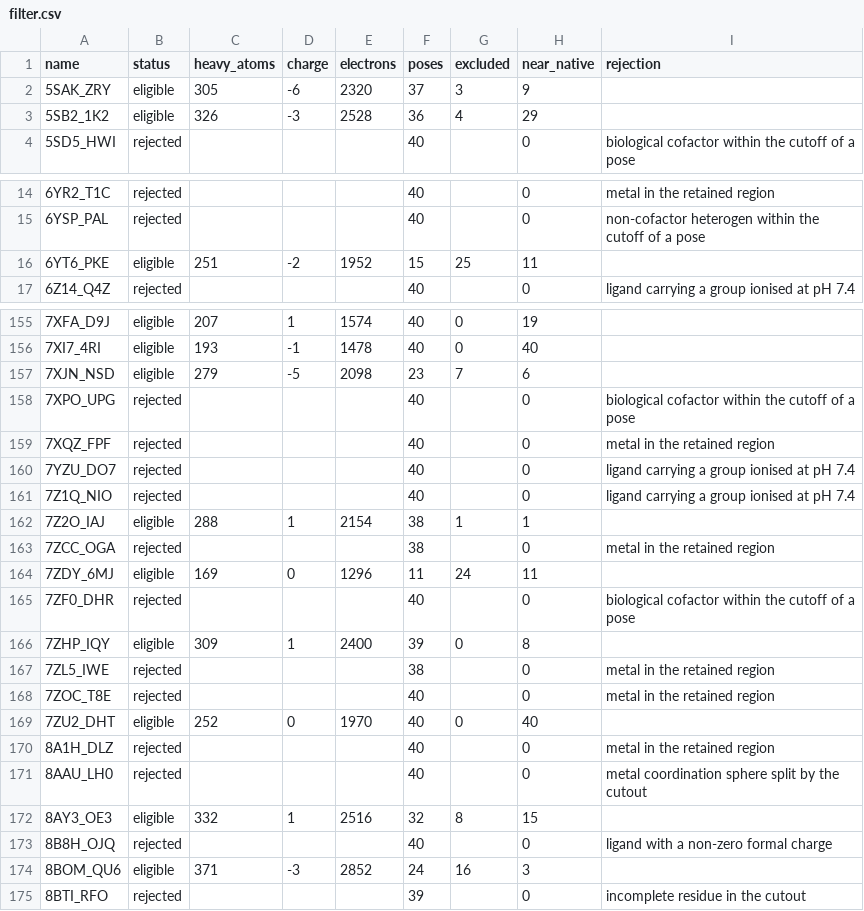
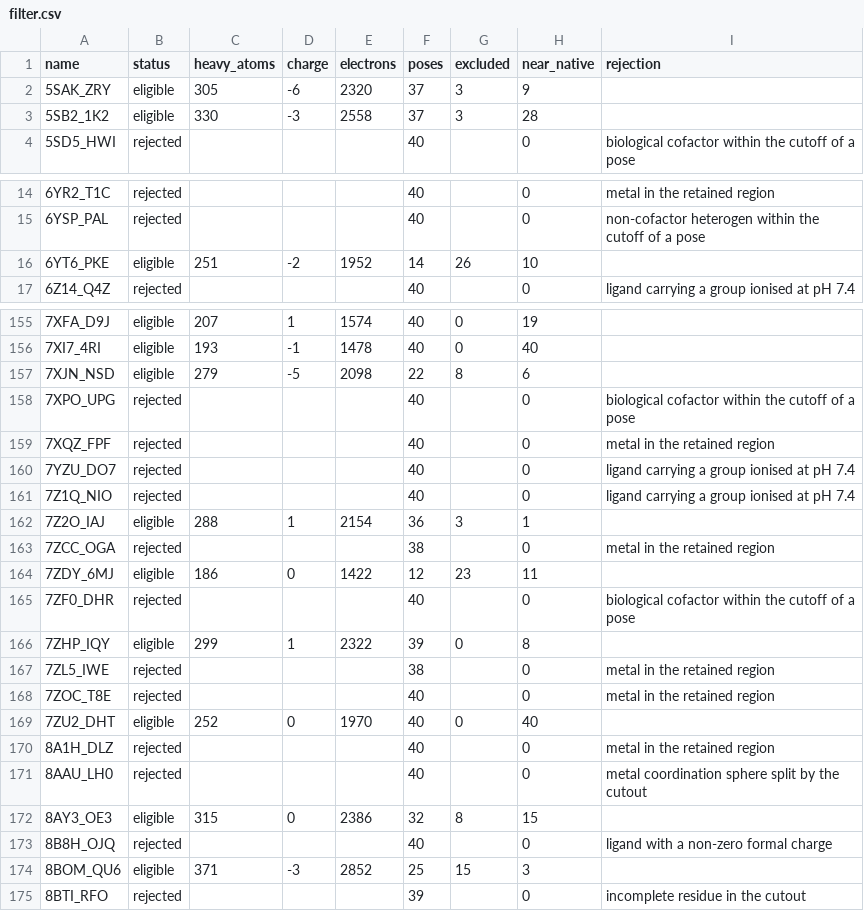
Before and after one commit to matthewgomezcullen/sapt-preproc, a CSV file: src/out/filter.csv, drawn as a sheet; only a part is shown, gaps mark what is left out; the diff covers the shown part only.

```diff
--- a/src/out/filter.csv
+++ b/src/out/filter.csv
@@ -2,3 +2,3 @@ name,status,heavy_atoms,charge,electrons,poses,excluded,near_native,rejection
 5SAK_ZRY,eligible,305,-6,2320,37,3,9,
-5SB2_1K2,eligible,326,-3,2528,36,4,29,
+5SB2_1K2,eligible,330,-3,2558,37,3,28,
 5SD5_HWI,rejected,,,,40,,0,biological cofactor within the cutoff of a pose
@@ -15,3 +15,3 @@ name,status,heavy_atoms,charge,electrons,poses,excluded,near_native,rejection
 6YSP_PAL,rejected,,,,40,,0,non-cofactor heterogen within the cutoff of a pose
-6YT6_PKE,eligible,251,-2,1952,15,25,11,
+6YT6_PKE,eligible,251,-2,1952,14,26,10,
 6Z14_Q4Z,rejected,,,,40,,0,ligand carrying a group ionised at pH 7.4
@@ -156,3 +156,3 @@ name,status,heavy_atoms,charge,electrons,poses,excluded,near_native,rejection
 7XI7_4RI,eligible,193,-1,1478,40,0,40,
-7XJN_NSD,eligible,279,-5,2098,23,7,6,
+7XJN_NSD,eligible,279,-5,2098,22,8,6,
 7XPO_UPG,rejected,,,,40,,0,biological cofactor within the cutoff of a pose
@@ -161,7 +161,7 @@ name,status,heavy_atoms,charge,electrons,poses,excluded,near_native,rejection
 7Z1Q_NIO,rejected,,,,40,,0,ligand carrying a group ionised at pH 7.4
-7Z2O_IAJ,eligible,288,1,2154,38,1,1,
+7Z2O_IAJ,eligible,288,1,2154,36,3,1,
 7ZCC_OGA,rejected,,,,38,,0,metal in the retained region
-7ZDY_6MJ,eligible,169,0,1296,11,24,11,
+7ZDY_6MJ,eligible,186,0,1422,12,23,11,
 7ZF0_DHR,rejected,,,,40,,0,biological cofactor within the cutoff of a pose
-7ZHP_IQY,eligible,309,1,2400,39,0,8,
+7ZHP_IQY,eligible,299,1,2322,39,0,8,
 7ZL5_IWE,rejected,,,,38,,0,metal in the retained region
@@ -171,5 +171,5 @@ name,status,heavy_atoms,charge,electrons,poses,excluded,near_native,rejection
 8AAU_LH0,rejected,,,,40,,0,metal coordination sphere split by the cutout
-8AY3_OE3,eligible,332,1,2516,32,8,15,
+8AY3_OE3,eligible,315,0,2386,32,8,15,
 8B8H_OJQ,rejected,,,,40,,0,ligand with a non-zero formal charge
-8BOM_QU6,eligible,371,-3,2852,24,16,3,
+8BOM_QU6,eligible,371,-3,2852,25,15,3,
 8BTI_RFO,rejected,,,,39,,0,incomplete residue in the cutout
```
Also changed, not shown: 31 edited cells elsewhere in this file, 10 other files.
